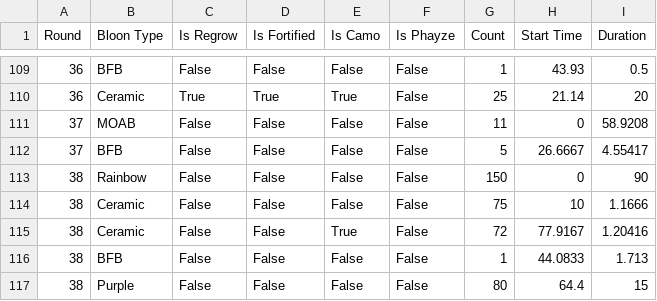
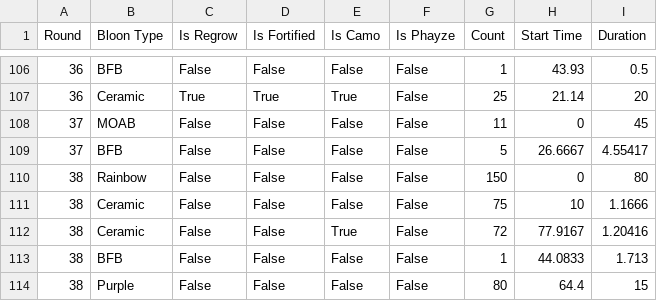
Before and after one commit to Minecool/BTD-Battles-2-Models, a CSV file: data/bananza_roundset.roundset.csv, drawn as a sheet; only a part is shown, gaps mark what is left out; the diff covers the shown part only.

```diff
--- a/data/bananza_roundset.roundset.csv
+++ b/data/bananza_roundset.roundset.csv
@@ -110,5 +107,5 @@ Round,Bloon Type,Is Regrow,Is Fortified,Is Camo,Is Phayze,Count,Start Time,Durat
 36,Ceramic,True,True,True,False,25,21.14,20
-37,MOAB,False,False,False,False,11,0,58.9208
+37,MOAB,False,False,False,False,11,0,45
 37,BFB,False,False,False,False,5,26.6667,4.55417
-38,Rainbow,False,False,False,False,150,0,90
+38,Rainbow,False,False,False,False,150,0,80
 38,Ceramic,False,False,False,False,75,10,1.1666
```
Also changed, not shown: 3 removed rows and 16 edited cells elsewhere in this file, data/default_round_set.roundset.csv, 15 other files.
